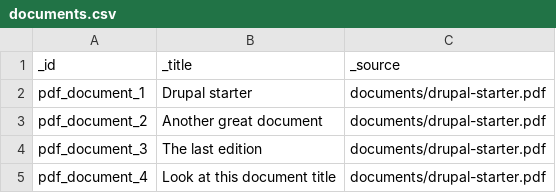
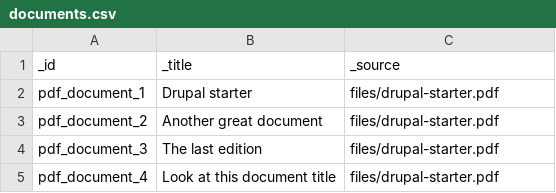
Before and after one commit to Gizra/drupal-starter, a CSV file: web/modules/custom/server_migrate/csv_files/documents.csv, drawn as a sheet.

Commit message:
More migrate work

```diff
--- a/web/modules/custom/server_migrate/csv_files/documents.csv
+++ b/web/modules/custom/server_migrate/csv_files/documents.csv
@@ -1,5 +1,5 @@
 _id,_title,_source
-pdf_document_1,"Drupal starter","documents/drupal-starter.pdf"
-pdf_document_2,"Another great document","documents/drupal-starter.pdf"
-pdf_document_3,"The last edition","documents/drupal-starter.pdf"
-pdf_document_4,"Look at this document title","documents/drupal-starter.pdf"
+pdf_document_1,"Drupal starter","files/drupal-starter.pdf"
+pdf_document_2,"Another great document","files/drupal-starter.pdf"
+pdf_document_3,"The last edition","files/drupal-starter.pdf"
+pdf_document_4,"Look at this document title","files/drupal-starter.pdf"
```
Also changed, not shown: web/modules/custom/server_migrate/csv_files/images.csv, 6 other files.
